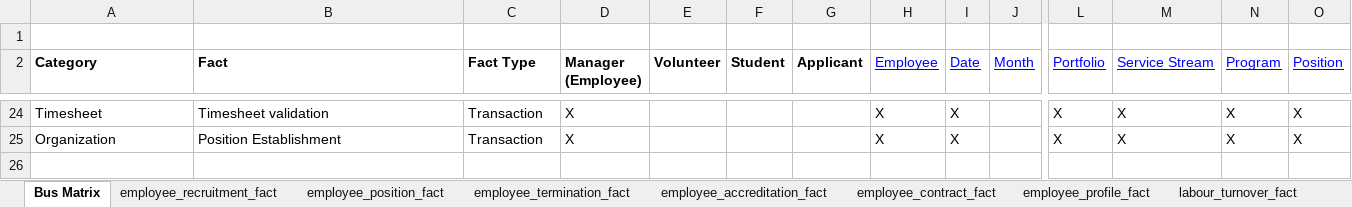
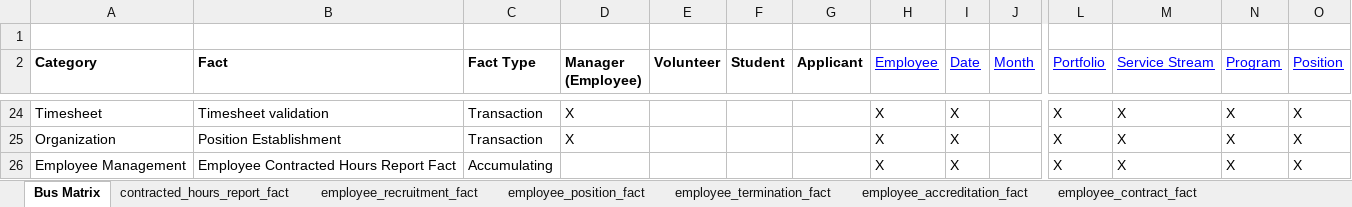
Before and after one commit to anglicaresa/ReportingWarehouse, an Excel workbook: Matrix_Bus/HRIS Bus Matrix.xlsx, sheet Bus Matrix, drawn as a sheet; only a part is shown, gaps mark what is left out; values as stored, in another font and other column widths than the file's, no borders; rows hold the shown columns only; the diff names each change by its address in the sheet, - before the commit and + after, or states it on an @@ line.

Commit message:
table employee_contracted_hours_report_fact added to support new report

```diff
--- a/Matrix_Bus/HRIS Bus Matrix.xlsx (sheet Bus Matrix)
+++ b/Matrix_Bus/HRIS Bus Matrix.xlsx (sheet Bus Matrix)
+sheet tab: contracted_hours_report_fact
+row 26: Employee Management | Employee Contracted Hours Report Fact | Accumulating |  |  |  |  | X | X |  | X | X | X | X
```
